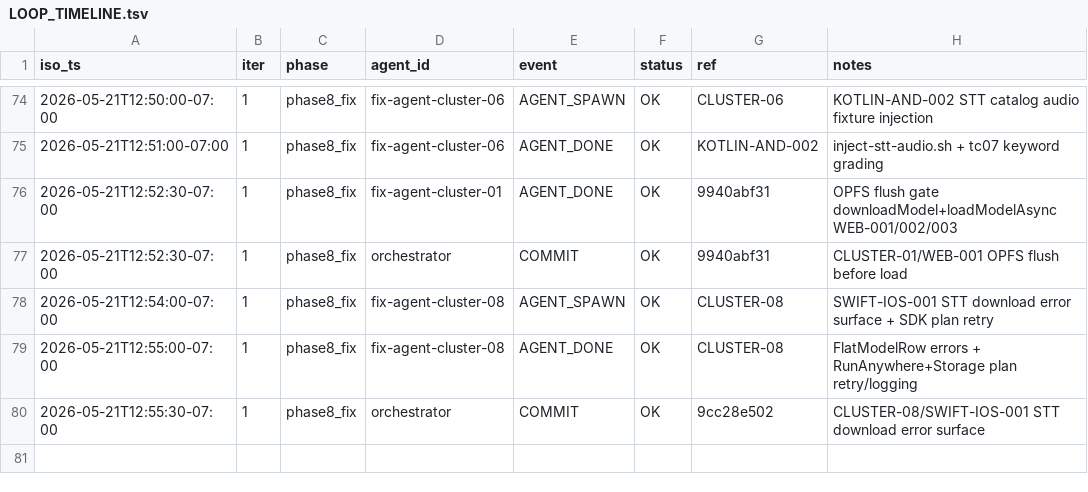
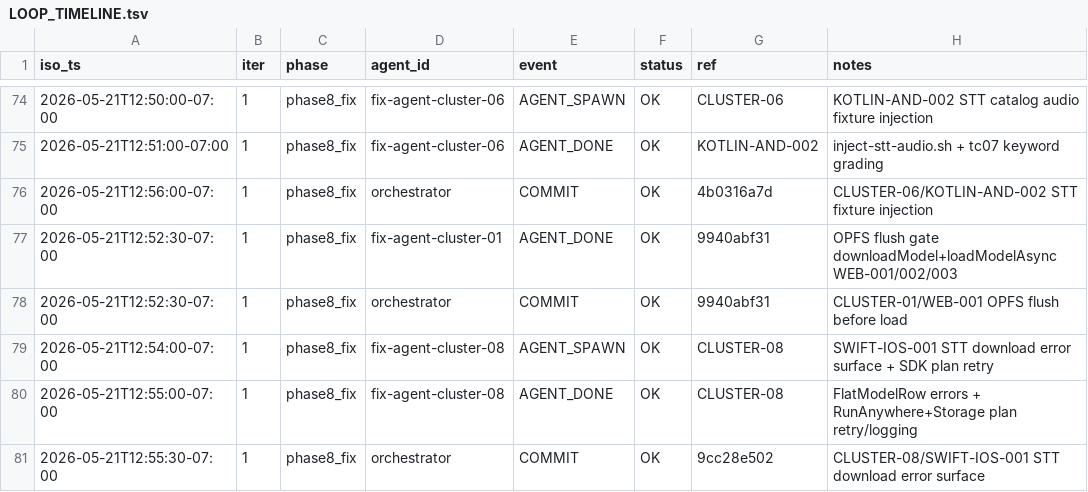
Before and after one commit to RunanywhereAI/runanywhere-sdks, a TSV file: test_workflows/loops/2026-W21/20260521-114540-e2e-loop/LOOP_TIMELINE.tsv, drawn as a sheet; only a part is shown, gaps mark what is left out; the diff names each change by its address in the sheet, - before the commit and + after, or states it on an @@ line.

```diff
--- a/test_workflows/loops/2026-W21/20260521-114540-e2e-loop/LOOP_TIMELINE.tsv
+++ b/test_workflows/loops/2026-W21/20260521-114540-e2e-loop/LOOP_TIMELINE.tsv
+row 76: 2026-05-21T12:56:00-07:00 | 1 | phase8_fix | orchestrator | COMMIT | OK | 4b0316a7d | CLUSTER-06/KOTLIN-AND-002 STT fixture injection
```
Also changed, not shown: test_workflows/loops/2026-W21/20260521-114540-e2e-loop/COMMITS.tsv, 1 other file.
